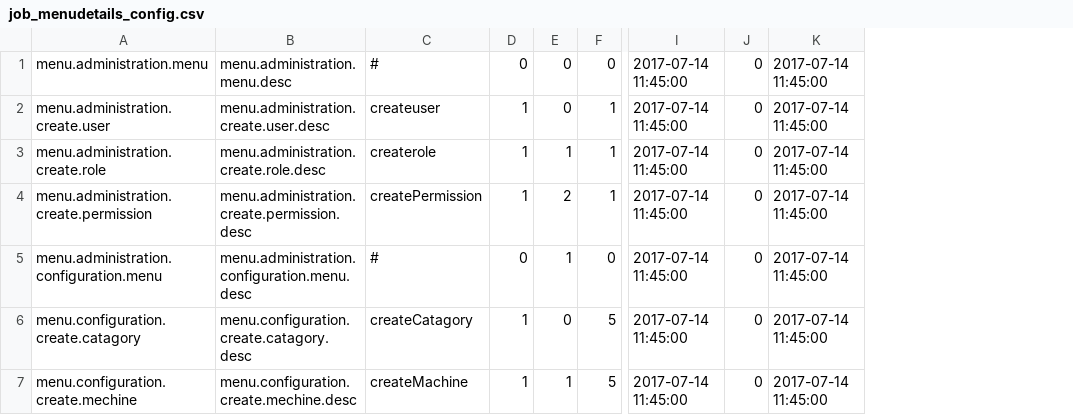
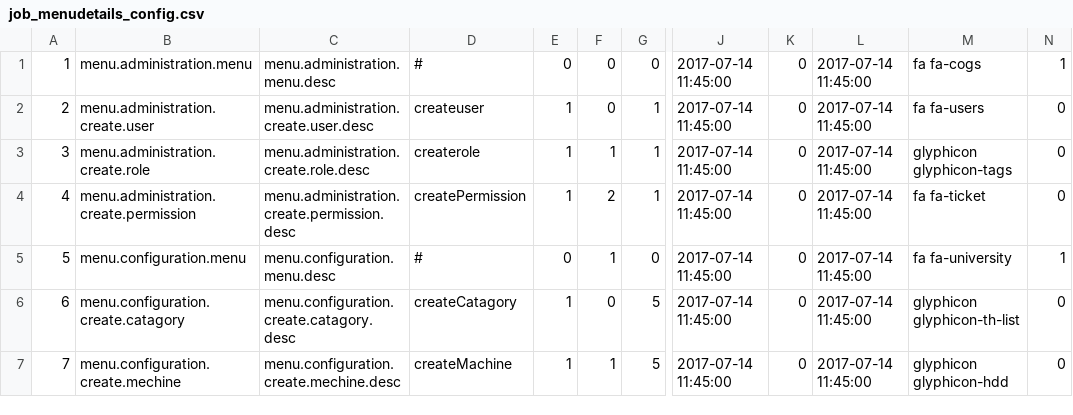
Before and after one commit to brahmathacreator/MNTR, a CSV file: MNTR/src/main/resources/job/job_menudetails_config.csv, drawn as a sheet; only a part is shown, gaps mark what is left out; addresses are those after the commit; the diff names each change by its address in the sheet, - before the commit and + after, or states it on an @@ line.

```diff
--- a/MNTR/src/main/resources/job/job_menudetails_config.csv
+++ b/MNTR/src/main/resources/job/job_menudetails_config.csv
+column A, rows 1-7: 1 | 2 | 3 | 4 | 5 | 6 | 7
+column M, rows 1-7: fa fa-cogs | fa fa-users | glyphicon glyphicon-tags | fa fa-ticket | fa fa-university | glyphicon glyphicon-th-list | glyphicon glyphicon-hdd
+column N, rows 1-7: 1 | 0 | 0 | 0 | 1 | 0 | 0
-B5: menu.administration.configuration.menu
+B5: menu.configuration.menu
-C5: menu.administration.configuration.menu.desc
+C5: menu.configuration.menu.desc
```
Also changed, not shown: 43 other files.
